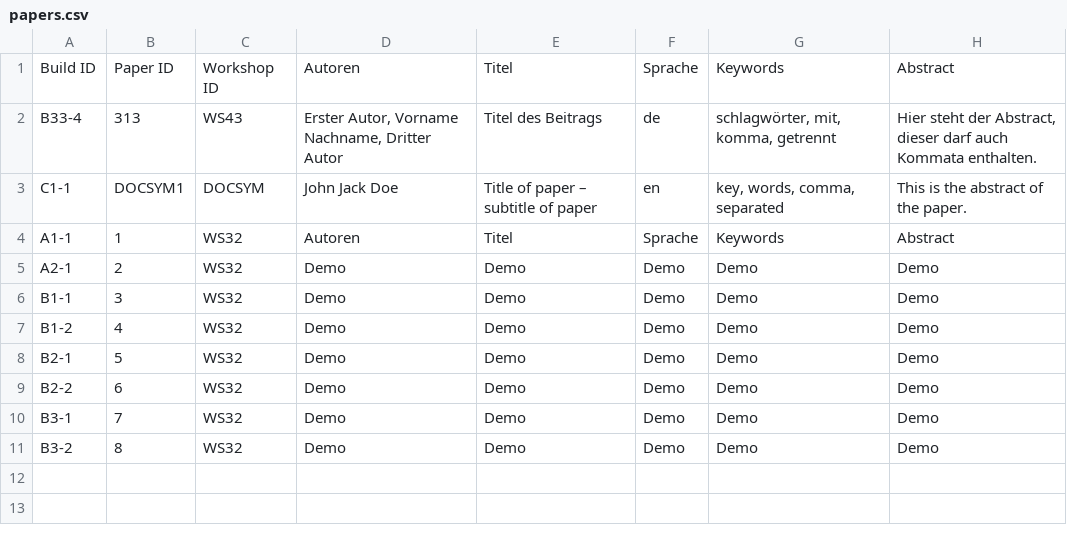
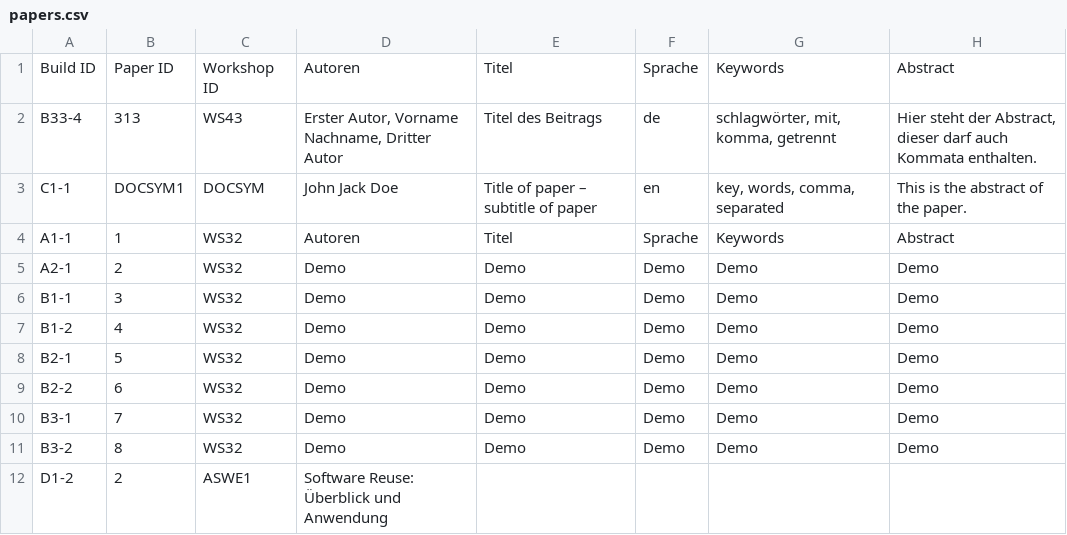
Before and after one commit to DHBW-Inf20/SWE-Seminar-TINF20, a CSV file: meta-extract/papers.csv, drawn as a sheet.

```diff
--- a/meta-extract/papers.csv
+++ b/meta-extract/papers.csv
@@ -11 +11,2 @@ B3-1,7,WS32,"Demo","Demo","Demo","Demo","Demo"
 B3-2,8,WS32,"Demo","Demo","Demo","Demo","Demo"
+D1-2,2,ASWE1,"Software Reuse: Überblick und Anwendung"
```
Also changed, not shown: 9 other files.
